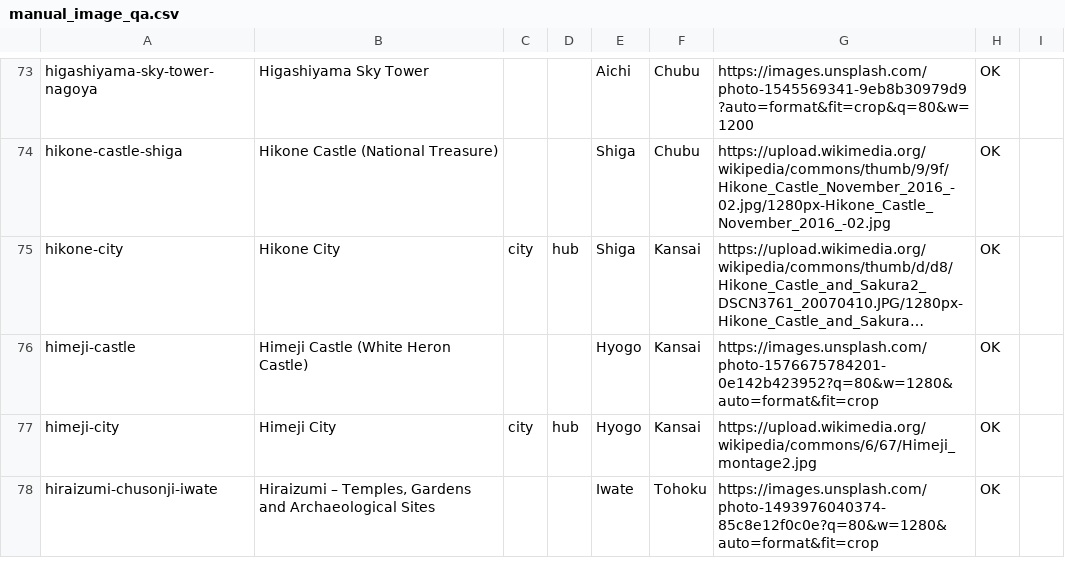
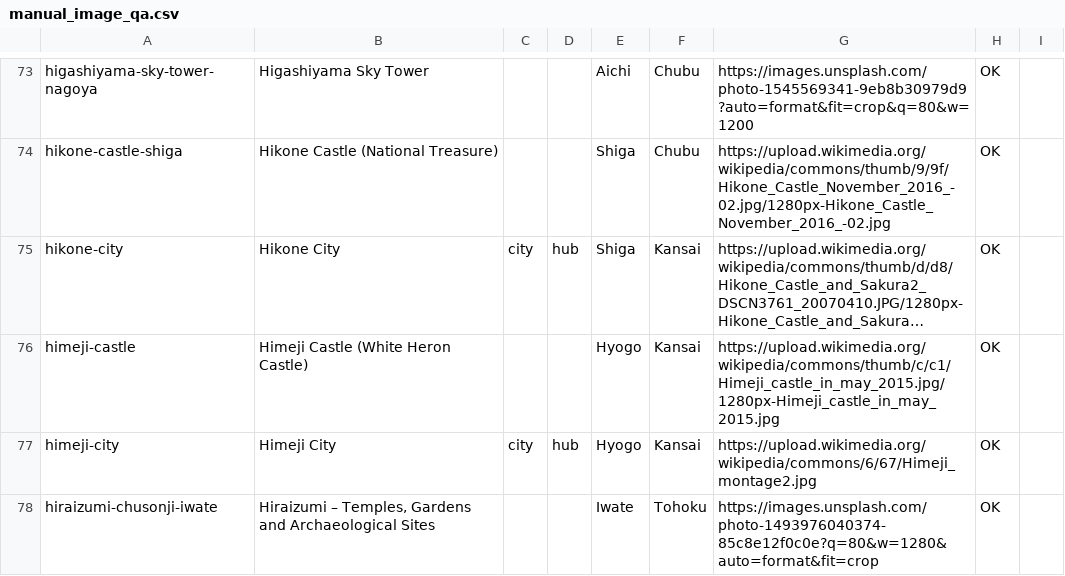
Before and after one commit to anee5h/trip-planner, a CSV file: reports/manual_image_qa.csv, drawn as a sheet; only a part is shown, gaps mark what is left out; long unchanged cells end in …; the diff covers the shown part only; the diff names each change by its address in the sheet, - before the commit and + after, or states it on an @@ line.

Commit message:
fix(data): apply 14 manual QA image replacements from CSV review

```diff
--- a/reports/manual_image_qa.csv
+++ b/reports/manual_image_qa.csv
-G76: https://images.unsplash.com/photo-1576675784201-0e142b423952?q=80&w=1280&auto=format&fit=crop
+G76: https://upload.wikimedia.org/wikipedia/commons/thumb/c/c1/Himeji_castle_in_may_2015.jpg/1280px-Himeji_castle_in_may_2015.jpg
```
Also changed, not shown: 13 edited cells elsewhere in this file, 3 other files.
